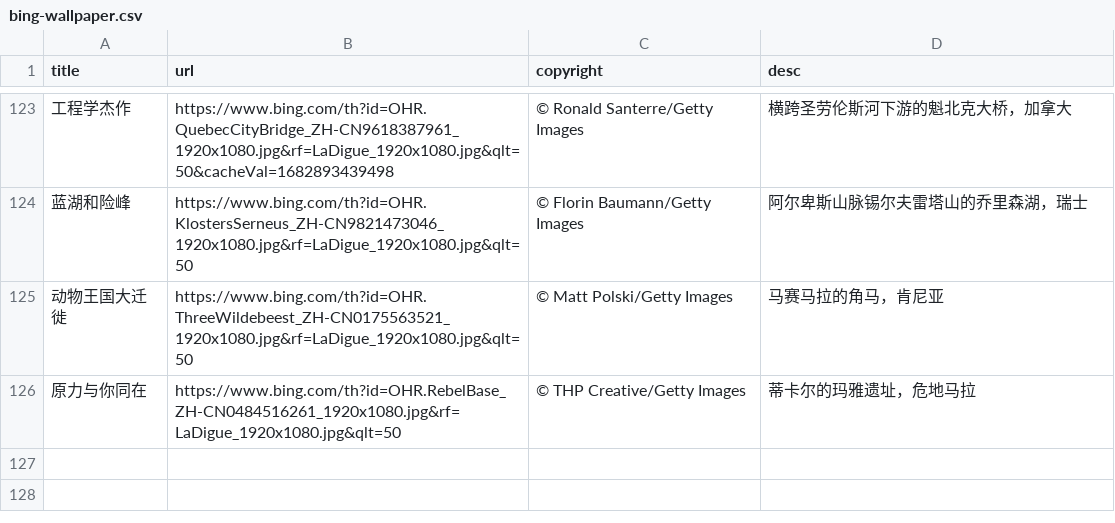
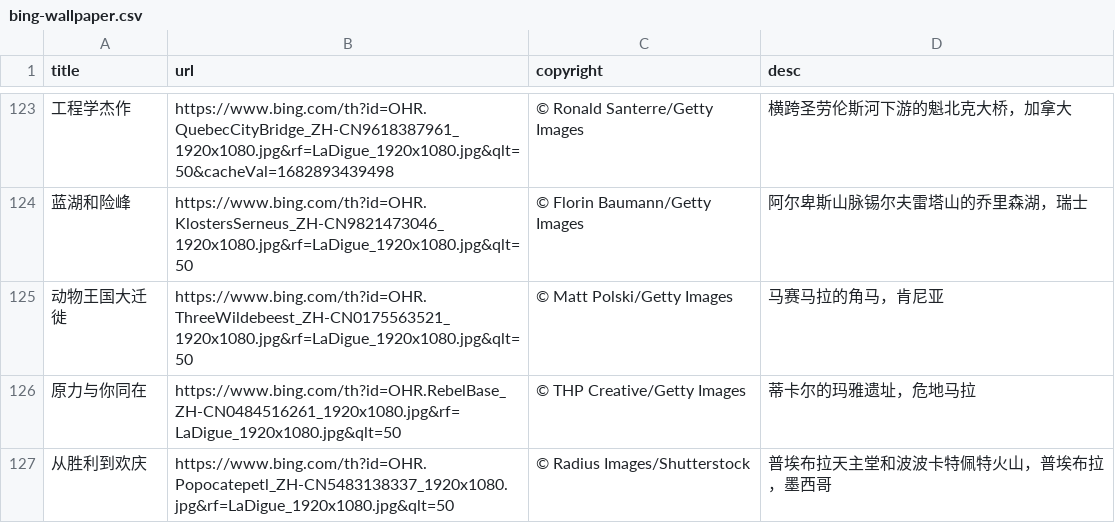
Before and after one commit to FrankFan/bing-wallpaper, a CSV file: bing-wallpaper.csv, drawn as a sheet; only a part is shown, gaps mark what is left out; the diff names each change by its address in the sheet, - before the commit and + after, or states it on an @@ line.

Commit message:
sync daily wallpaper

```diff
--- a/bing-wallpaper.csv
+++ b/bing-wallpaper.csv
+row 127: 从胜利到欢庆 | https://www.bing.com/th?id=OHR.Popocatepetl_ZH-CN5483138337_1920x1080.jpg&rf=LaDigue_1920x1080.jpg&qlt=50 | © Radius Images/Shutterstock | 普埃布拉天主堂和波波卡特佩特火山，普埃布拉，墨西哥
```
